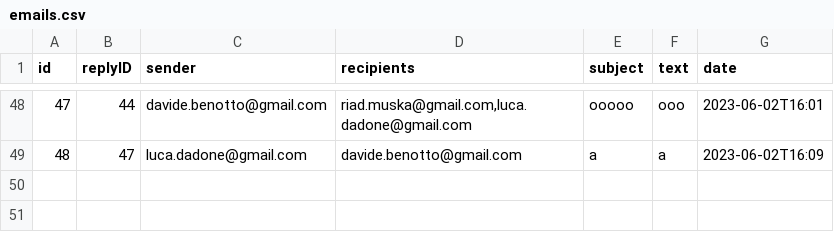
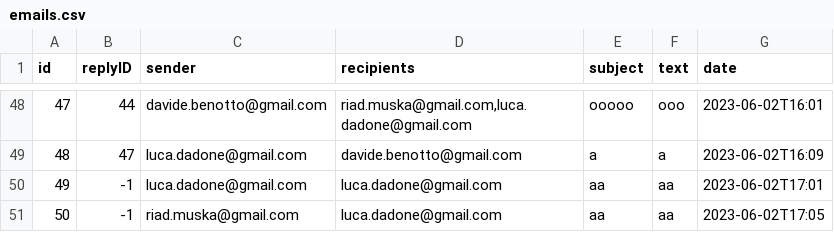
Before and after one commit to dadoluca/Java_Email_Service, a CSV file: src/main/java/com/example/mailservice/mailserver/data/emails.csv, drawn as a sheet; only a part is shown, gaps mark what is left out; the diff names each change by its address in the sheet, - before the commit and + after, or states it on an @@ line.

```diff
--- a/src/main/java/com/example/mailservice/mailserver/data/emails.csv
+++ b/src/main/java/com/example/mailservice/mailserver/data/emails.csv
+row 50: 49 | -1 | luca.dadone@gmail.com | luca.dadone@gmail.com | aa | aa | 2023-06-02T17:01
+row 51: 50 | -1 | riad.muska@gmail.com | luca.dadone@gmail.com | aa | aa | 2023-06-02T17:05
```
Also changed, not shown: 2 other files.
